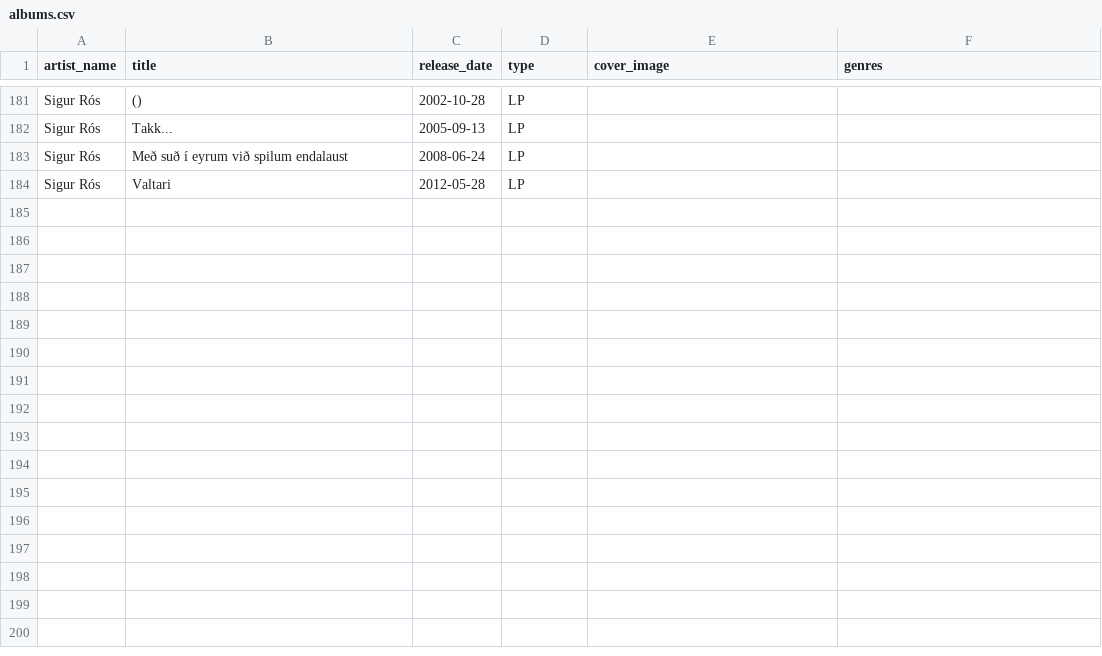
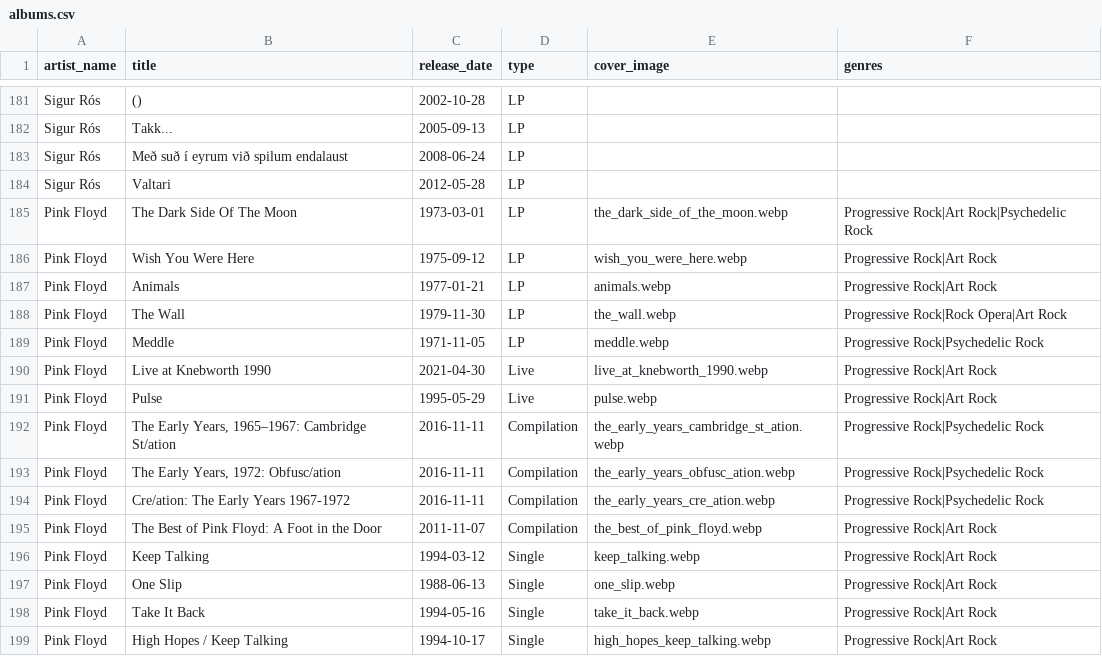
Before and after one commit to Akasiek/SoundMaven, a CSV file: backend/database/seeders/data/albums.csv, drawn as a sheet; only a part is shown, gaps mark what is left out; the diff names each change by its address in the sheet, - before the commit and + after, or states it on an @@ line.

Commit message:
feat: Add Pink Floyd albums and 'Rock Opera' genre to seeders
- Updated `albums.csv` with Pink Floyd's discography and associated metadata.
- Added 'Rock Opera' to the genre list in `GenreSeeder.php`.

```diff
--- a/backend/database/seeders/data/albums.csv
+++ b/backend/database/seeders/data/albums.csv
+row 185: Pink Floyd | The Dark Side Of The Moon | 1973-03-01 | LP | the_dark_side_of_the_moon.webp | Progressive Rock|Art Rock|Psychedelic Rock
+row 186: Pink Floyd | Wish You Were Here | 1975-09-12 | LP | wish_you_were_here.webp | Progressive Rock|Art Rock
+row 187: Pink Floyd | Animals | 1977-01-21 | LP | animals.webp | Progressive Rock|Art Rock
+row 188: Pink Floyd | The Wall | 1979-11-30 | LP | the_wall.webp | Progressive Rock|Rock Opera|Art Rock
+row 189: Pink Floyd | Meddle | 1971-11-05 | LP | meddle.webp | Progressive Rock|Psychedelic Rock
+row 190: Pink Floyd | Live at Knebworth 1990 | 2021-04-30 | Live | live_at_knebworth_1990.webp | Progressive Rock|Art Rock
+row 191: Pink Floyd | Pulse | 1995-05-29 | Live | pulse.webp | Progressive Rock|Art Rock
+row 192: Pink Floyd | The Early Years, 1965–1967: Cambridge St/ation | 2016-11-11 | Compilation | the_early_years_cambridge_st_ation.webp | Progressive Rock|Psychedelic Rock
+row 193: Pink Floyd | The Early Years, 1972: Obfusc/ation | 2016-11-11 | Compilation | the_early_years_obfusc_ation.webp | Progressive Rock|Psychedelic Rock
+row 194: Pink Floyd | Cre/ation: The Early Years 1967-1972 | 2016-11-11 | Compilation | the_early_years_cre_ation.webp | Progressive Rock|Psychedelic Rock
+row 195: Pink Floyd | The Best of Pink Floyd: A Foot in the Door | 2011-11-07 | Compilation | the_best_of_pink_floyd.webp | Progressive Rock|Art Rock
+row 196: Pink Floyd | Keep Talking | 1994-03-12 | Single | keep_talking.webp | Progressive Rock|Art Rock
+row 197: Pink Floyd | One Slip | 1988-06-13 | Single | one_slip.webp | Progressive Rock|Art Rock
+row 198: Pink Floyd | Take It Back | 1994-05-16 | Single | take_it_back.webp | Progressive Rock|Art Rock
+row 199: Pink Floyd | High Hopes / Keep Talking | 1994-10-17 | Single | high_hopes_keep_talking.webp | Progressive Rock|Art Rock
```
Also changed, not shown: 1 other file.
